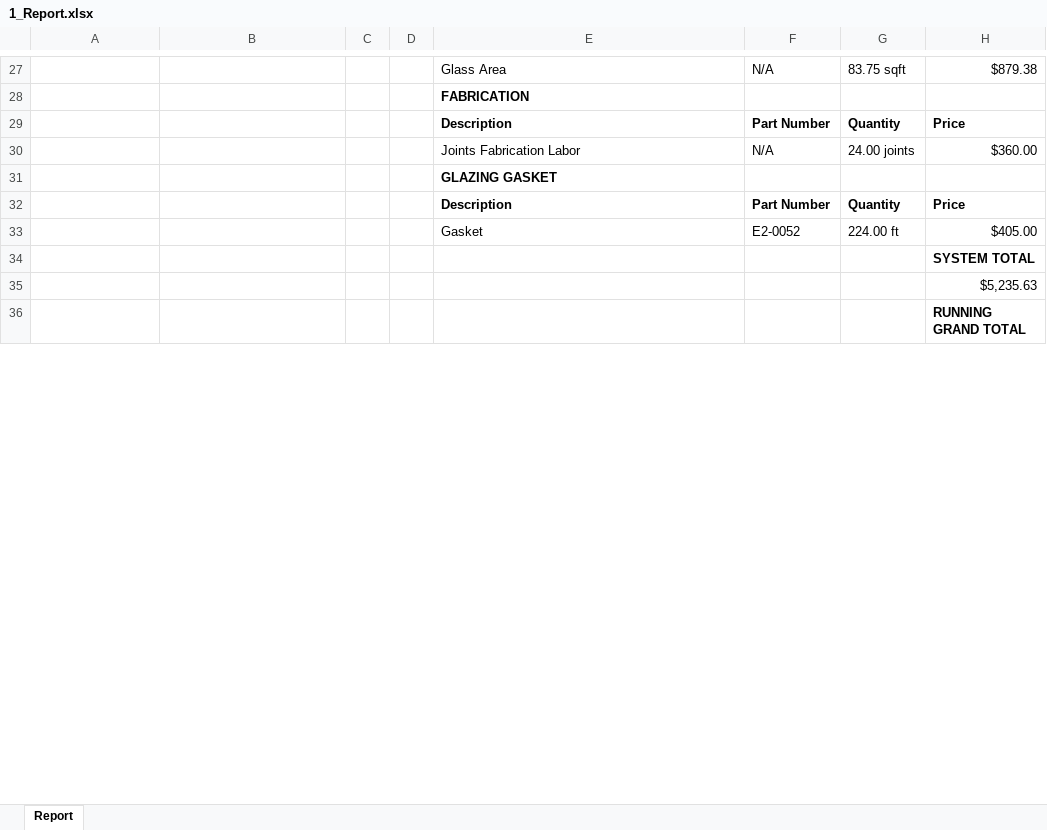
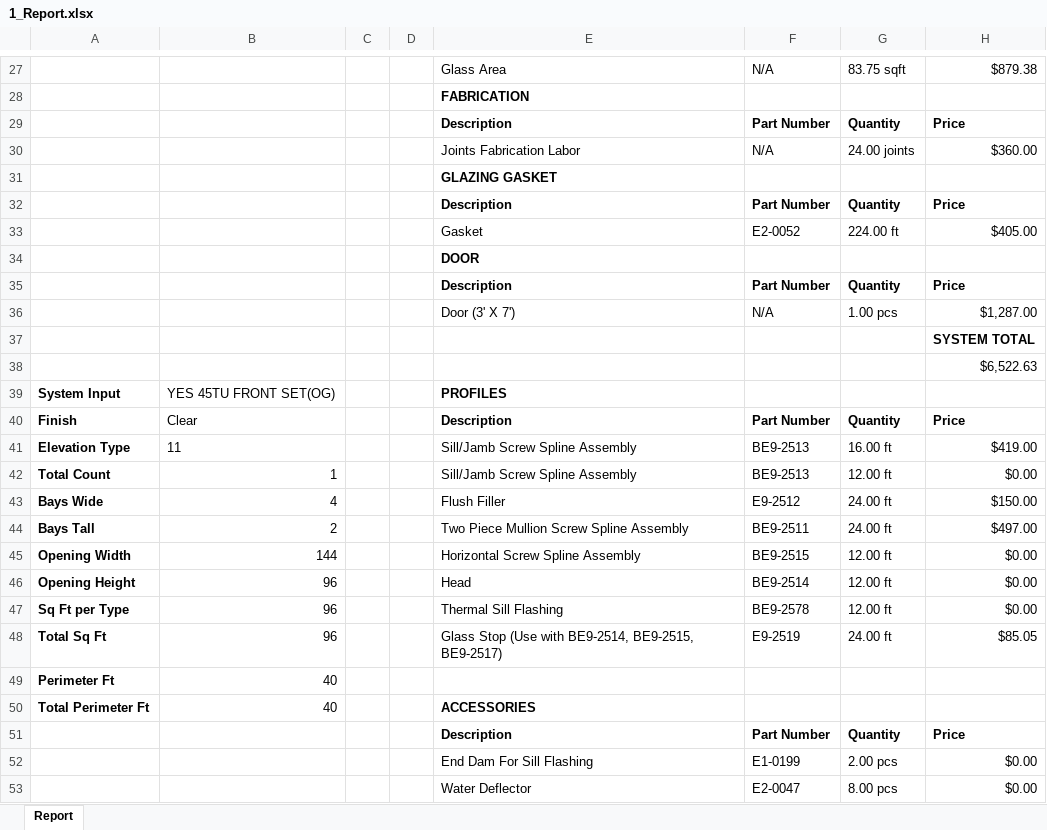
Before and after one commit to anthonyw298/Estimation, an Excel workbook: projects/1_Report.xlsx, sheet Report, drawn as a sheet; only a part is shown, gaps mark what is left out; the shorter side is filled out with more unchanged rows; values as stored, in another font and other column widths than the file's, no borders; addresses are those after the commit; the diff covers the shown part only; the diff names each change by its address in the sheet, - before the commit and + after, or states it on an @@ line.

```diff
--- a/projects/1_Report.xlsx (sheet Report)
+++ b/projects/1_Report.xlsx (sheet Report)
+row 34:  |  |  |  | DOOR
+row 35:  |  |  |  | Description | Part Number | Quantity | Price
+row 36:  |  |  |  | Door (3' X 7') | N/A | 1.00 pcs | $1,287.00
-H38: $5,235.63
+H38: $6,522.63
+row 39: System Input | YES 45TU FRONT SET(OG) |  |  | PROFILES
+row 40: Finish | Clear |  |  | Description | Part Number | Quantity | Price
+row 41: Elevation Type | 11 |  |  | Sill/Jamb Screw Spline Assembly | BE9-2513 | 16.00 ft | $419.00
+row 42: Total Count | 1 |  |  | Sill/Jamb Screw Spline Assembly | BE9-2513 | 12.00 ft | $0.00
+row 43: Bays Wide | 4 |  |  | Flush Filler | E9-2512 | 24.00 ft | $150.00
+row 44: Bays Tall | 2 |  |  | Two Piece Mullion Screw Spline Assembly | BE9-2511 | 24.00 ft | $497.00
+row 45: Opening Width | 144 |  |  | Horizontal Screw Spline Assembly | BE9-2515 | 12.00 ft | $0.00
+row 46: Opening Height | 96 |  |  | Head | BE9-2514 | 12.00 ft | $0.00
+row 47: Sq Ft per Type | 96 |  |  | Thermal Sill Flashing | BE9-2578 | 12.00 ft | $0.00
+row 48: Total Sq Ft | 96 |  |  | Glass Stop (Use with BE9-2514, BE9-2515, BE9-2517) | E9-2519 | 24.00 ft | $85.05
+row 49: Perimeter Ft | 40
+row 50: Total Perimeter Ft | 40 |  |  | ACCESSORIES
+row 51:  |  |  |  | Description | Part Number | Quantity | Price
+row 52:  |  |  |  | End Dam For Sill Flashing | E1-0199 | 2.00 pcs | $0.00
+row 53:  |  |  |  | Water Deflector | E2-0047 | 8.00 pcs | $0.00
```
Also changed, not shown: 26 added rows, 2 removed rows and 74 edited cells elsewhere in this sheet, 6 other files.
